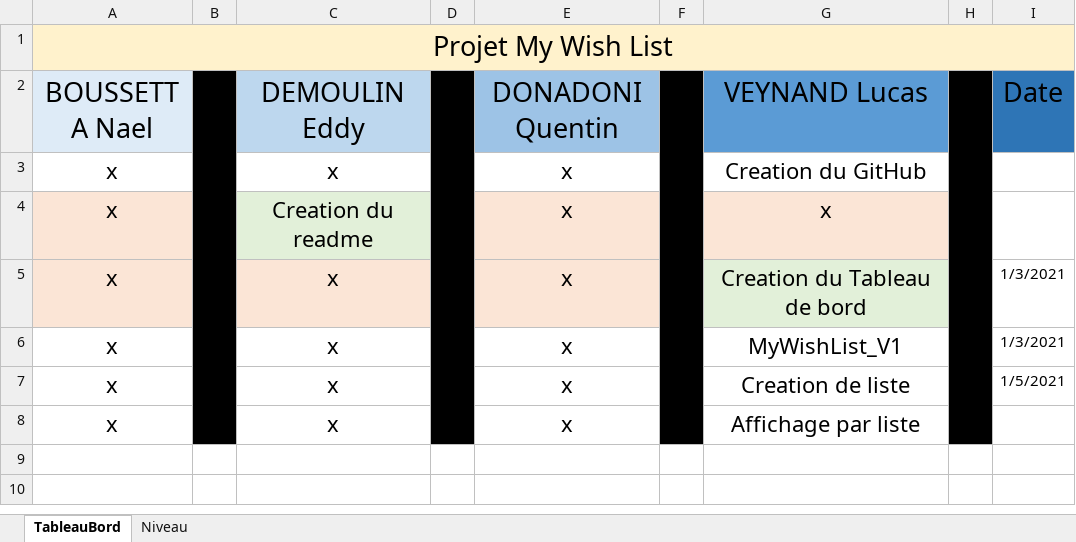
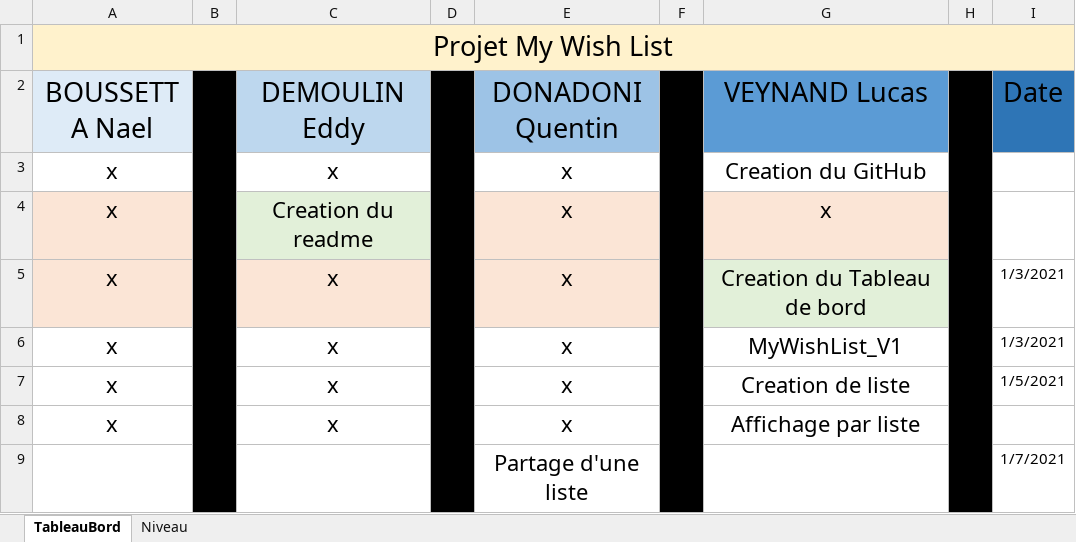
Before and after one commit to LucasInf/S3D_MyWishList, an Excel workbook: TableauDeBord.xlsx, sheet TableauBord, drawn as a sheet; values as stored, in another font and other column widths than the file's, no borders; conditional formats not drawn; the diff names each change by its address in the sheet, - before the commit and + after, or states it on an @@ line.

Commit message:
mise à jour du tableau de bord

```diff
--- a/TableauDeBord.xlsx (sheet TableauBord)
+++ b/TableauDeBord.xlsx (sheet TableauBord)
+row 9:  |  |  |  | Partage d'une liste |  |  |  | 1/7/2021
```
